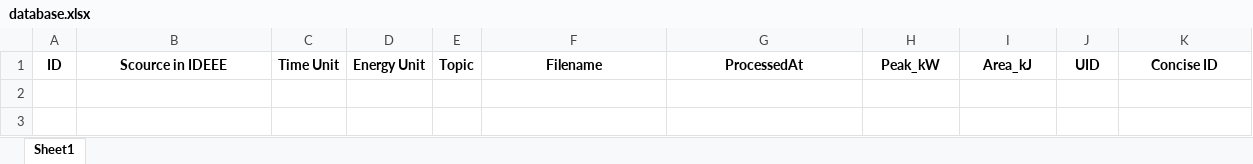
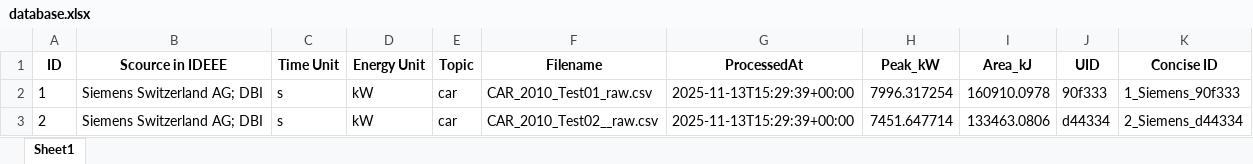
Before and after one commit to Haukiy/HrrKit, an Excel workbook: database.xlsx, sheet Sheet1, drawn as a sheet; values as stored, in another font and other column widths than the file's, no borders; the diff names each change by its address in the sheet, - before the commit and + after, or states it on an @@ line.

```diff
--- a/database.xlsx (sheet Sheet1)
+++ b/database.xlsx (sheet Sheet1)
+row 2: 1 | Siemens Switzerland AG; DBI | s | kW | car | CAR_2010_Test01_raw.csv | 2025-11-13T15:29:39+00:00 | 7996.317254 | 160910.0978 | 90f333 | 1_Siemens_90f333
+row 3: 2 | Siemens Switzerland AG; DBI | s | kW | car | CAR_2010_Test02__raw.csv | 2025-11-13T15:29:39+00:00 | 7451.647714 | 133463.0806 | d44334 | 2_Siemens_d44334
```
Also changed, not shown: 10 other files.
